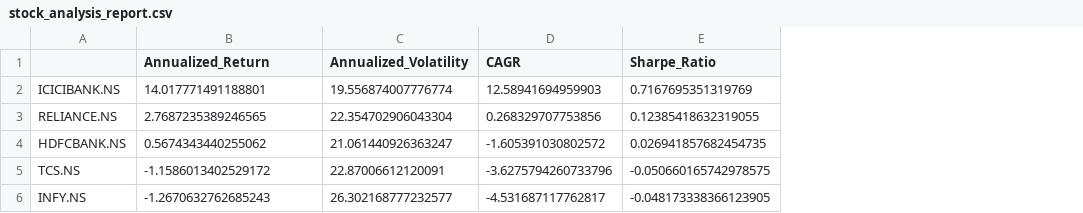
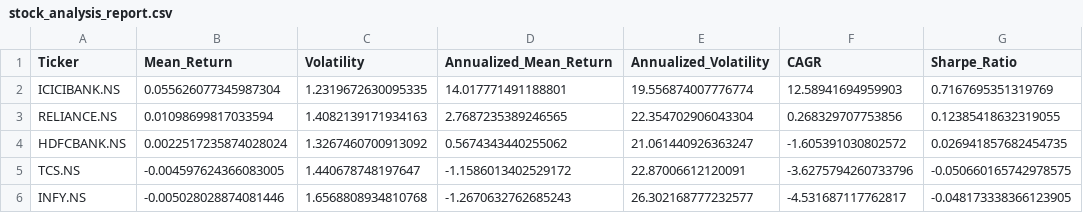
Before and after one commit to pawan646435/stock-market-analysis, a CSV file: data/processed/stock_analysis_report.csv, drawn as a sheet; addresses are those after the commit; the diff names each change by its address in the sheet, - before the commit and + after, or states it on an @@ line.

Commit message:
Complete modular analysis and add Nifty 50 benchmark

```diff
--- a/data/processed/stock_analysis_report.csv
+++ b/data/processed/stock_analysis_report.csv
+column B (Mean_Return), rows 2-6: 0.055626077345987304 | 0.01098699817033594 | 0.0022517235874028024 | -0.004597624366083005 | -0.005028028874081446
+column C (Volatility), rows 2-6: 1.2319672630095335 | 1.4082139171934163 | 1.3267460700913092 | 1.440678748197647 | 1.6568808934810768
-A1: (empty)
+A1: Ticker
-D1: Annualized_Return
+D1: Annualized_Mean_Return
```
Also changed, not shown: data/processed/cleaned_stock_data.csv, 7 other files.
